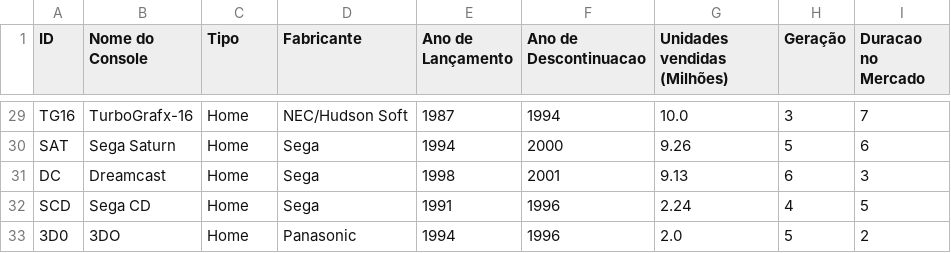
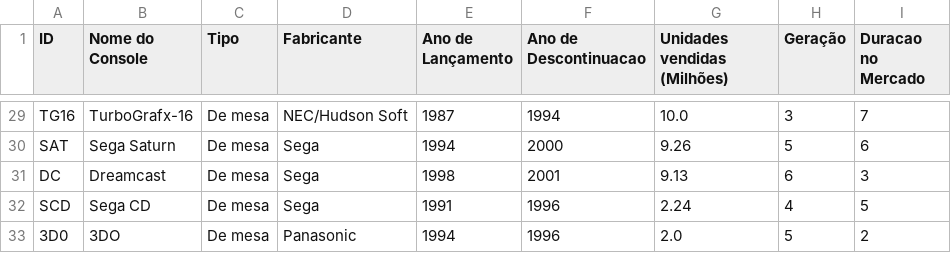
Before and after one commit to JoaoVictorCRP/projeto-estatistica, a CSV file: consoles-Final.csv, drawn as a sheet; only a part is shown, gaps mark what is left out; the diff covers the shown part only; the diff names each change by its address in the sheet, - before the commit and + after, or states it on an @@ line.

```diff
--- a/consoles-Final.csv
+++ b/consoles-Final.csv
-C29:C33 (Tipo): Home
+C29:C33 (Tipo): De mesa
```
Also changed, not shown: 27 edited cells elsewhere in this file, 4 other files.
